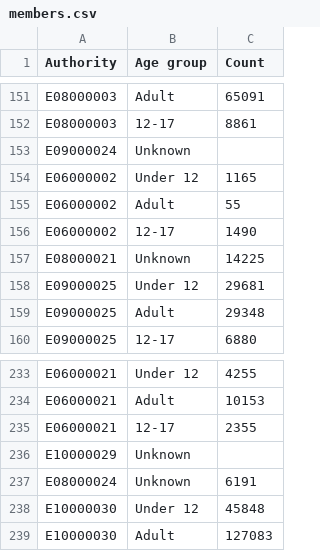
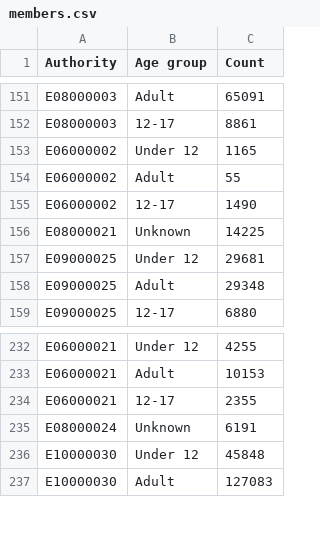
Before and after one commit to LibrariesHacked/public-libraries-activity-dataset, a CSV file: data/members.csv, drawn as a sheet; only a part is shown, gaps mark what is left out; the diff names each change by its address in the sheet, - before the commit and + after, or states it on an @@ line.

```diff
--- a/data/members.csv
+++ b/data/members.csv
-row 153: E09000024 | Unknown
-row 236: E10000029 | Unknown
```
Also changed, not shown: 3 other files.
